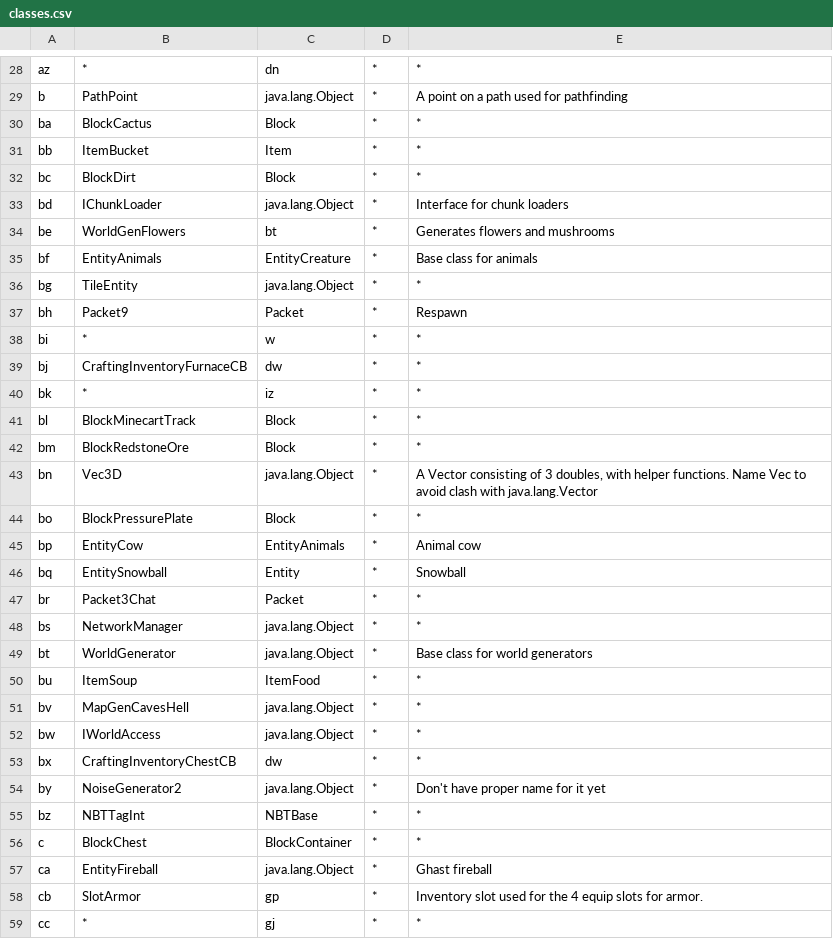
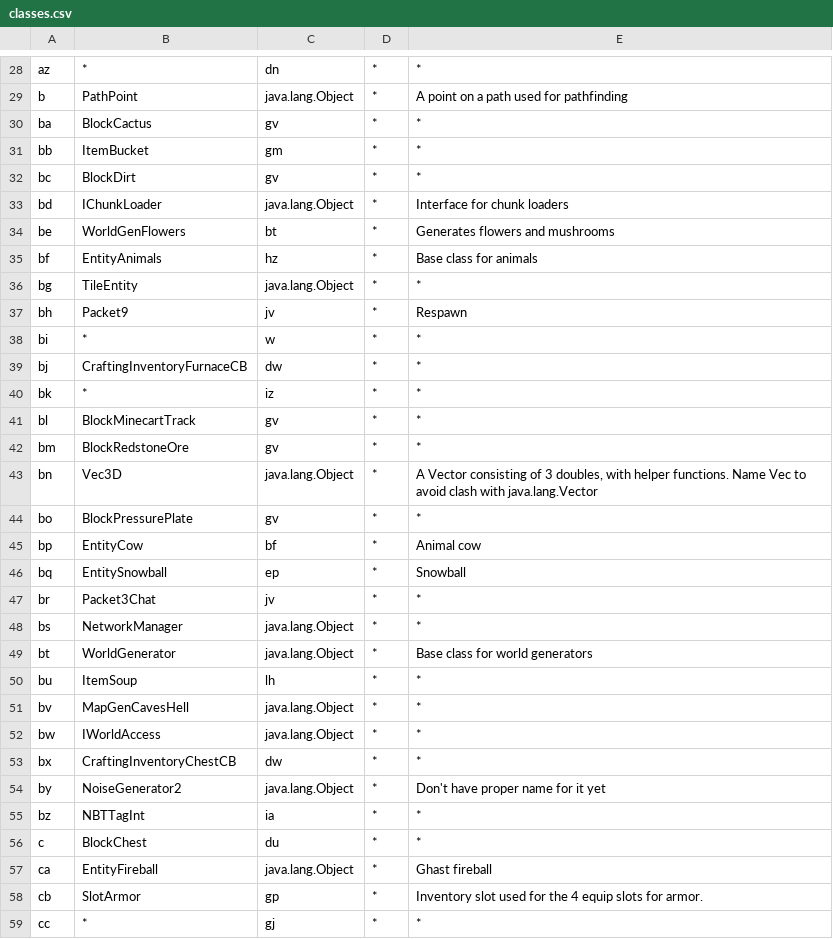
Before and after one commit to N3X15/MiddleCraft, a CSV file: data/server/1.1_02/classes.csv, drawn as a sheet; only a part is shown, gaps mark what is left out; the diff covers the shown part only.

```diff
--- a/data/server/1.1_02/classes.csv
+++ b/data/server/1.1_02/classes.csv
@@ -29,10 +29,10 @@ az,*,dn,*,*
 b,PathPoint,java.lang.Object,*,A point on a path used for pathfinding
-ba,BlockCactus,Block,*,*
-bb,ItemBucket,Item,*,*
-bc,BlockDirt,Block,*,*
+ba,BlockCactus,gv,*,*
+bb,ItemBucket,gm,*,*
+bc,BlockDirt,gv,*,*
 bd,IChunkLoader,java.lang.Object,*,Interface for chunk loaders
 be,WorldGenFlowers,bt,*,Generates flowers and mushrooms
-bf,EntityAnimals,EntityCreature,*,Base class for animals
+bf,EntityAnimals,hz,*,Base class for animals
 bg,TileEntity,java.lang.Object,*,*
-bh,Packet9,Packet,*,Respawn
+bh,Packet9,jv,*,Respawn
 bi,*,w,*,*
@@ -40,12 +40,12 @@ bj,CraftingInventoryFurnaceCB,dw,*,*
 bk,*,iz,*,*
-bl,BlockMinecartTrack,Block,*,*
-bm,BlockRedstoneOre,Block,*,*
+bl,BlockMinecartTrack,gv,*,*
+bm,BlockRedstoneOre,gv,*,*
 bn,Vec3D,java.lang.Object,*,"A Vector consisting of 3 doubles, with helper functions. Name Vec to avoid clash with java.lang.Vector"
-bo,BlockPressurePlate,Block,*,*
-bp,EntityCow,EntityAnimals,*,Animal cow
-bq,EntitySnowball,Entity,*,Snowball
-br,Packet3Chat,Packet,*,*
+bo,BlockPressurePlate,gv,*,*
+bp,EntityCow,bf,*,Animal cow
+bq,EntitySnowball,ep,*,Snowball
+br,Packet3Chat,jv,*,*
 bs,NetworkManager,java.lang.Object,*,*
 bt,WorldGenerator,java.lang.Object,*,Base class for world generators
-bu,ItemSoup,ItemFood,*,*
+bu,ItemSoup,lh,*,*
 bv,MapGenCavesHell,java.lang.Object,*,*
@@ -54,4 +54,4 @@ bx,CraftingInventoryChestCB,dw,*,*
 by,NoiseGenerator2,java.lang.Object,*,Don't have proper name for it yet
-bz,NBTTagInt,NBTBase,*,*
-c,BlockChest,BlockContainer,*,*
+bz,NBTTagInt,ia,*,*
+c,BlockChest,du,*,*
 ca,EntityFireball,java.lang.Object,*,Ghast fireball
```
Also changed, not shown: 157 edited cells elsewhere in this file, 6 other files.
